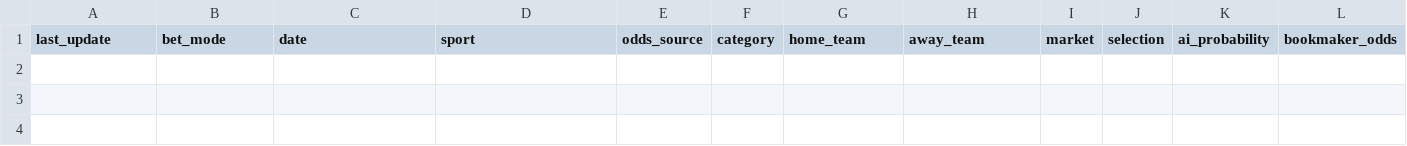
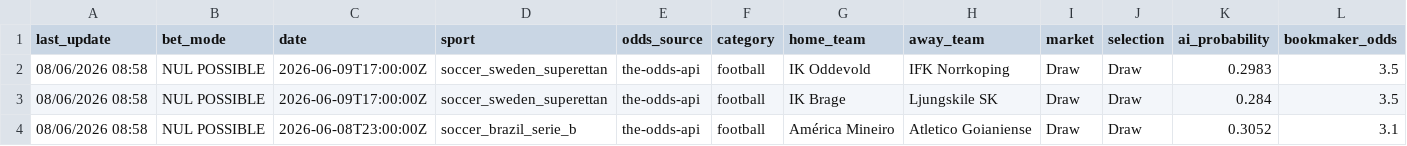
Before and after one commit to lazered543/ParisSportifs_IA_Ultime, a CSV file: data/predictions/value_bets_today.csv, drawn as a sheet; only a part is shown; rows hold the shown columns only; the diff names each change by its address in the sheet, - before the commit and + after, or states it on an @@ line.

Commit message:
Fix daily predictions and score calculators

```diff
--- a/data/predictions/value_bets_today.csv
+++ b/data/predictions/value_bets_today.csv
+row 2: 08/06/2026 08:58 | NUL POSSIBLE | 2026-06-09T17:00:00Z | soccer_sweden_superettan | the-odds-api | football | IK Oddevold | IFK Norrkoping | Draw | Draw | 0.2983 | 3.5
+row 3: 08/06/2026 08:58 | NUL POSSIBLE | 2026-06-09T17:00:00Z | soccer_sweden_superettan | the-odds-api | football | IK Brage | Ljungskile SK | Draw | Draw | 0.284 | 3.5
+row 4: 08/06/2026 08:58 | NUL POSSIBLE | 2026-06-08T23:00:00Z | soccer_brazil_serie_b | the-odds-api | football | América Mineiro | Atletico Goianiense | Draw | Draw | 0.3052 | 3.1
```
Also changed, not shown: 4 other files.
